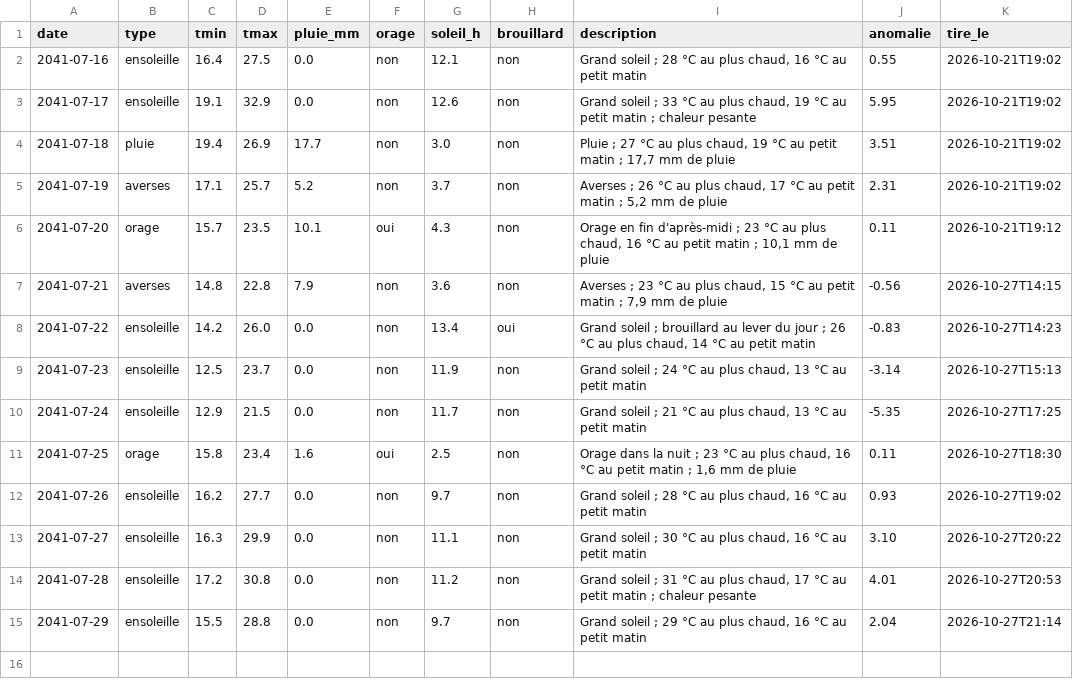
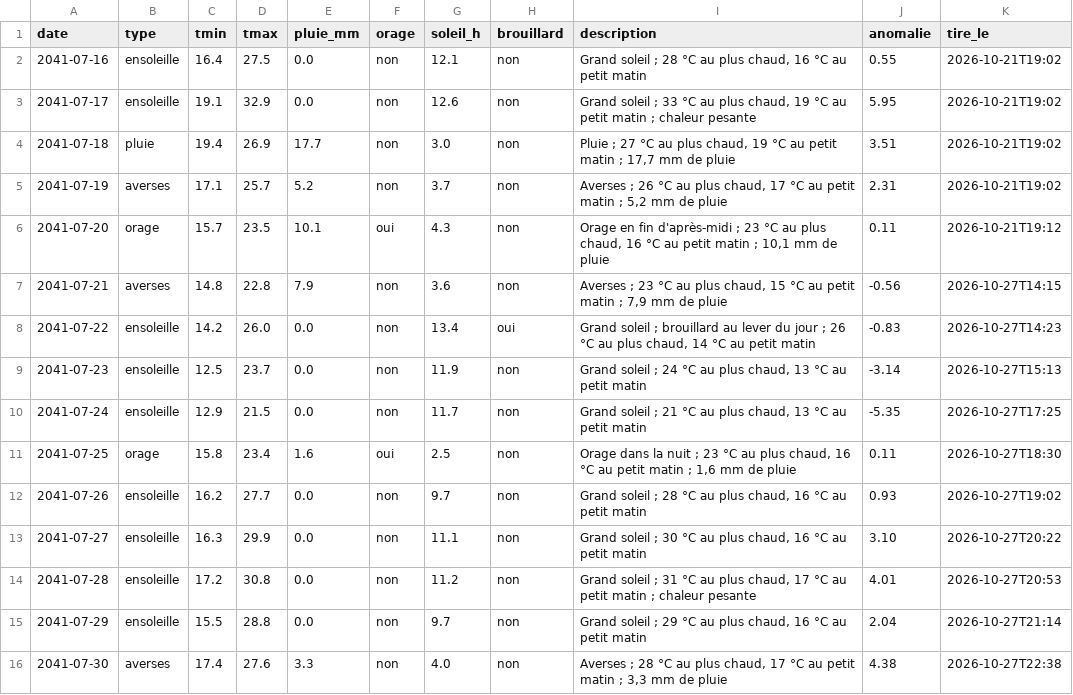
Before and after one commit to ossimiossimiwilliam10-cyber/simulation-william, a CSV file: etat/meteo.csv, drawn as a sheet; the diff names each change by its address in the sheet, - before the commit and + after, or states it on an @@ line.

Commit message:
tour n° 53 : vendredi 26 juillet 2041 08h00 (26/07 08h00 (tour 53) : nuit réparatrice de 7h45 (23h30-07h15) ; grand soleil (16 °C / 28 °C) ; journée clé : MMA au club l'après-midi (I1),)

```diff
--- a/etat/meteo.csv
+++ b/etat/meteo.csv
+row 16: 2041-07-30 | averses | 17.4 | 27.6 | 3.3 | non | 4.0 | non | Averses ; 28 °C au plus chaud, 17 °C au petit matin ; 3,3 mm de pluie | 4.38 | 2026-10-27T22:38
```
Also changed, not shown: donnees/ambiances.csv, etat/corps.csv, 13 other files.
